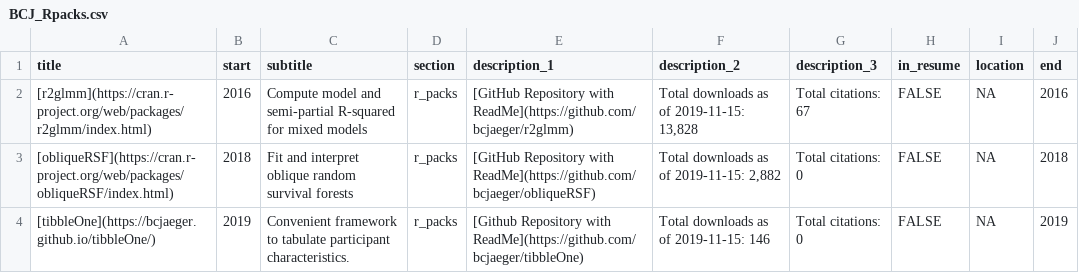
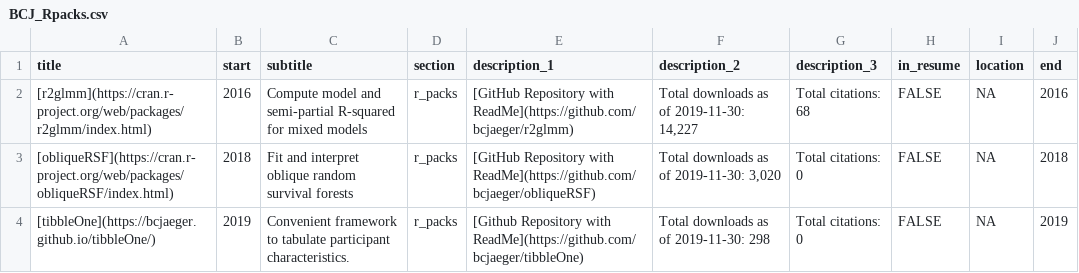
Before and after one commit to bcjaeger/CV-BCJ, a CSV file: data/output/BCJ_Rpacks.csv, drawn as a sheet.

```diff
--- a/data/output/BCJ_Rpacks.csv
+++ b/data/output/BCJ_Rpacks.csv
@@ -1,4 +1,4 @@
 title,start,subtitle,section,description_1,description_2,description_3,in_resume,location,end
-[r2glmm](https://cran.r-project.org/web/packages/r2glmm/index.html),2016,Compute model and semi-partial R-squared for mixed models,r_packs,[GitHub Repository with ReadMe](https://github.com/bcjaeger/r2glmm),"Total downloads as of 2019-11-15: 13,828",Total citations: 67,FALSE,NA,2016
-[obliqueRSF](https://cran.r-project.org/web/packages/obliqueRSF/index.html),2018,Fit and interpret oblique random survival forests,r_packs,[GitHub Repository with ReadMe](https://github.com/bcjaeger/obliqueRSF),"Total downloads as of 2019-11-15: 2,882",Total citations: 0,FALSE,NA,2018
-[tibbleOne](https://bcjaeger.github.io/tibbleOne/),2019,Convenient framework to tabulate participant characteristics.,r_packs,[Github Repository with ReadMe](https://github.com/bcjaeger/tibbleOne),Total downloads as of 2019-11-15: 146,Total citations: 0,FALSE,NA,2019
+[r2glmm](https://cran.r-project.org/web/packages/r2glmm/index.html),2016,Compute model and semi-partial R-squared for mixed models,r_packs,[GitHub Repository with ReadMe](https://github.com/bcjaeger/r2glmm),"Total downloads as of 2019-11-30: 14,227",Total citations: 68,FALSE,NA,2016
+[obliqueRSF](https://cran.r-project.org/web/packages/obliqueRSF/index.html),2018,Fit and interpret oblique random survival forests,r_packs,[GitHub Repository with ReadMe](https://github.com/bcjaeger/obliqueRSF),"Total downloads as of 2019-11-30: 3,020",Total citations: 0,FALSE,NA,2018
+[tibbleOne](https://bcjaeger.github.io/tibbleOne/),2019,Convenient framework to tabulate participant characteristics.,r_packs,[Github Repository with ReadMe](https://github.com/bcjaeger/tibbleOne),Total downloads as of 2019-11-30: 298,Total citations: 0,FALSE,NA,2019
```
Also changed, not shown: data/output/BCJ_Publications.csv, 3 other files.
